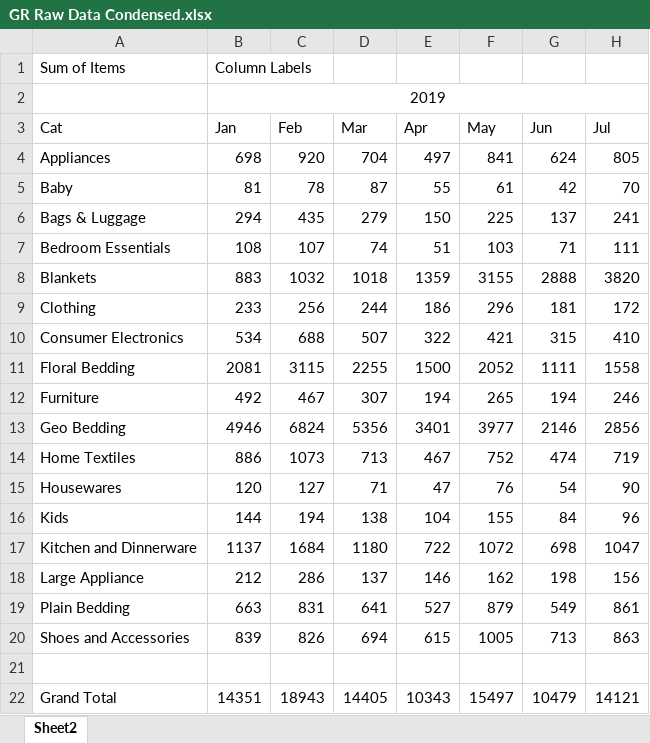
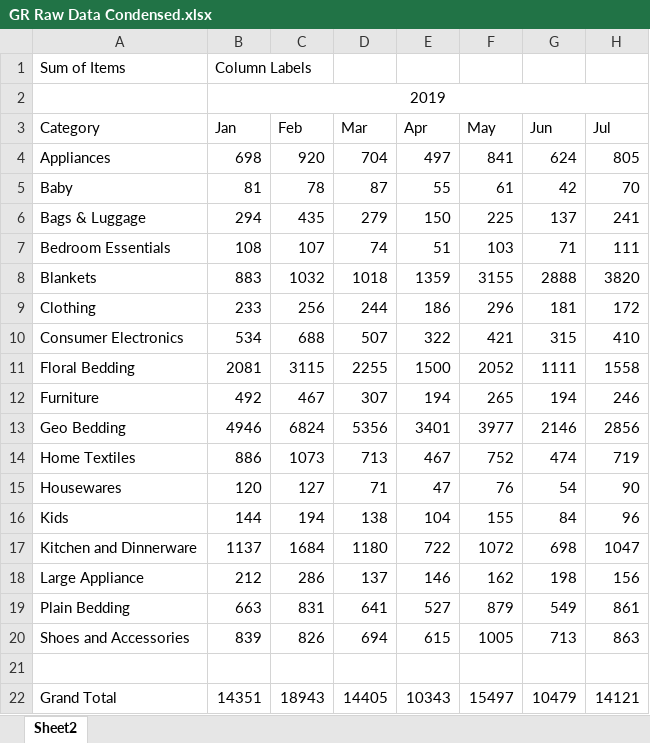
Before and after one commit to dang-itt/project-B14, an Excel workbook: GR Raw Data Condensed.xlsx, sheet Sheet2, drawn as a sheet; only a part is shown; values as stored, in another font and other column widths than the file's, no borders; the diff names each change by its address in the sheet, - before the commit and + after, or states it on an @@ line.

Commit message:
Add files via upload

```diff
--- a/GR Raw Data Condensed.xlsx (sheet Sheet2)
+++ b/GR Raw Data Condensed.xlsx (sheet Sheet2)
-A3: Cat
+A3: Category
```
